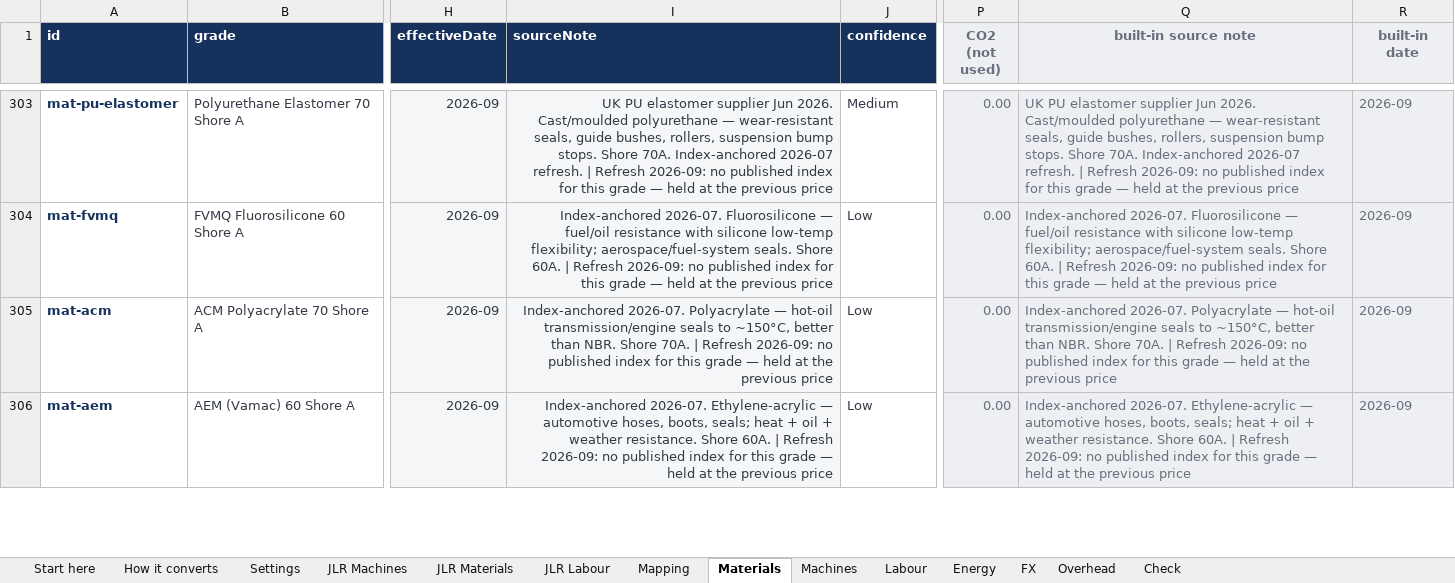
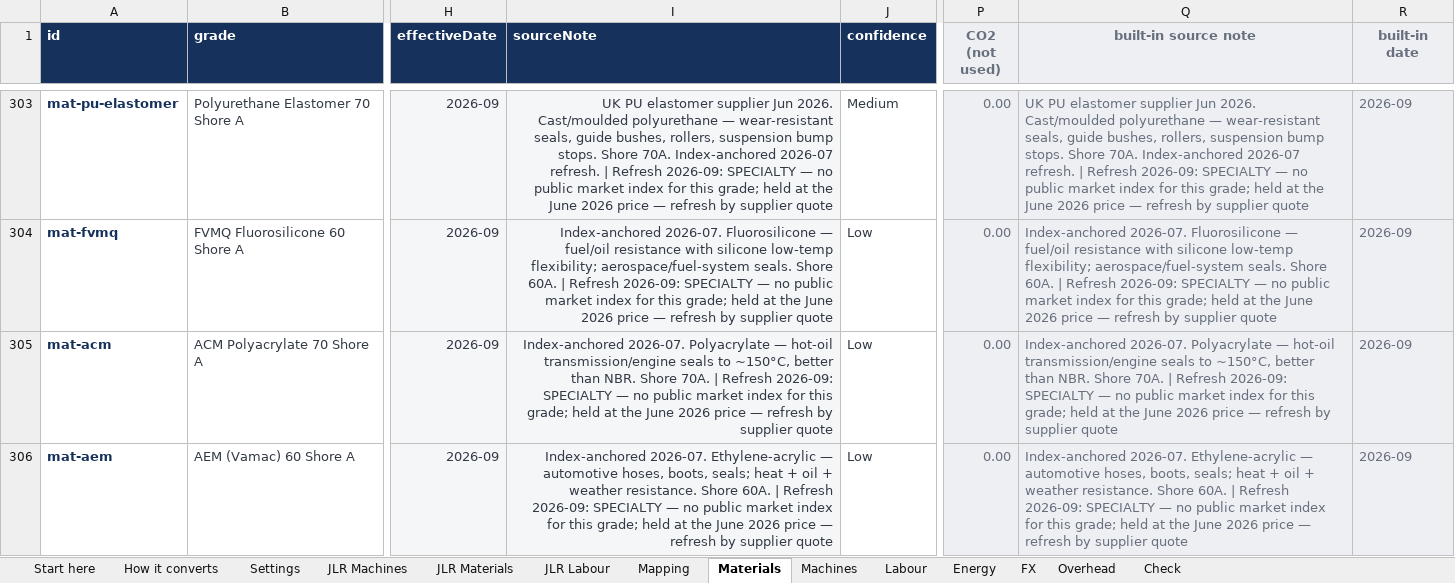
Before and after one commit to bhosaleavinash546/leamington-marathi, an Excel workbook: CostVision-JLR-Rate-Converter.xlsx, sheet Materials, drawn as a sheet; only a part is shown, gaps mark what is left out; values as stored, in another font and other column widths than the file's, no borders; the diff covers the shown part only; the diff names each change by its address in the sheet, - before the commit and + after, or states it on an @@ line.

```diff
--- a/CostVision-JLR-Rate-Converter.xlsx (sheet Materials)
+++ b/CostVision-JLR-Rate-Converter.xlsx (sheet Materials)
-I303 (sourceNote): …Refresh 2026-09: no published index for this grade — held at the previous price
+I303 (sourceNote): …Refresh 2026-09: SPECIALTY — no public market index for this grade; held at the June 2026 price — refresh by supplier quote
-Q303 (built-in source note): …Refresh 2026-09: no published index for this grade — held at the previous price
+Q303 (built-in source note): …Refresh 2026-09: SPECIALTY — no public market index for this grade; held at the June 2026 price — refresh by supplier quote
-I304 (sourceNote): …Refresh 2026-09: no published index for this grade — held at the previous price
+I304 (sourceNote): …Refresh 2026-09: SPECIALTY — no public market index for this grade; held at the June 2026 price — refresh by supplier quote
-Q304 (built-in source note): …Refresh 2026-09: no published index for this grade — held at the previous price
+Q304 (built-in source note): …Refresh 2026-09: SPECIALTY — no public market index for this grade; held at the June 2026 price — refresh by supplier quote
-I305 (sourceNote): …Refresh 2026-09: no published index for this grade — held at the previous price
+I305 (sourceNote): …Refresh 2026-09: SPECIALTY — no public market index for this grade; held at the June 2026 price — refresh by supplier quote
-Q305 (built-in source note): …Refresh 2026-09: no published index for this grade — held at the previous price
+Q305 (built-in source note): …Refresh 2026-09: SPECIALTY — no public market index for this grade; held at the June 2026 price — refresh by supplier quote
-I306 (sourceNote): …Refresh 2026-09: no published index for this grade — held at the previous price
+I306 (sourceNote): …Refresh 2026-09: SPECIALTY — no public market index for this grade; held at the June 2026 price — refresh by supplier quote
-Q306 (built-in source note): …Refresh 2026-09: no published index for this grade — held at the previous price
+Q306 (built-in source note): …Refresh 2026-09: SPECIALTY — no public market index for this grade; held at the June 2026 price — refresh by supplier quote
```
Also changed, not shown: 323 edited cells elsewhere in this sheet, sheet Labour, 45 other files.
